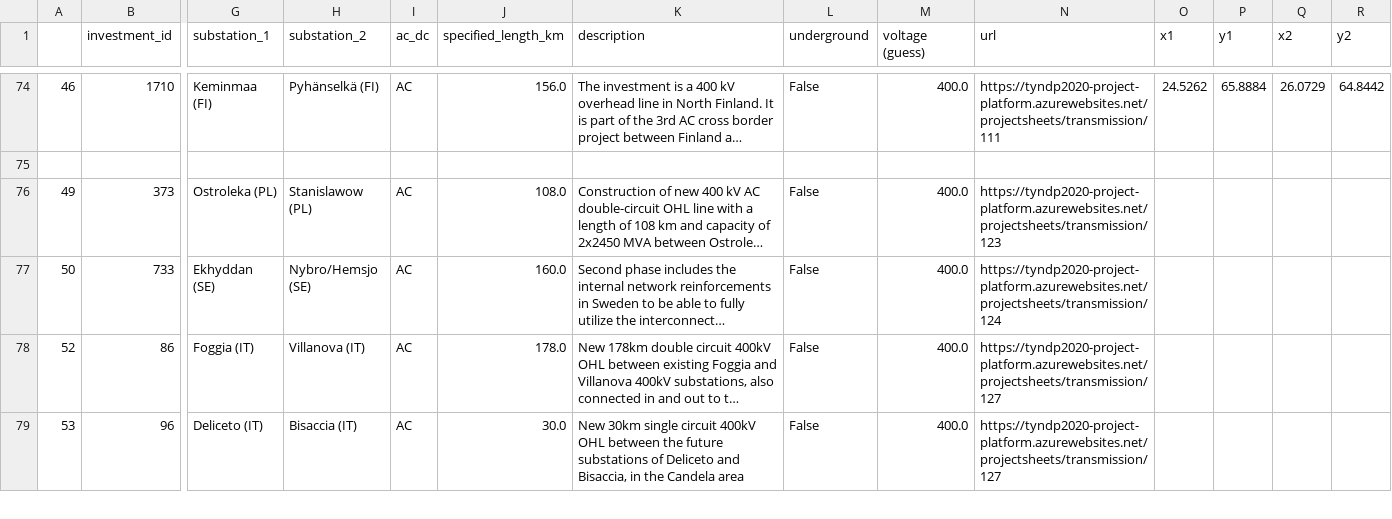
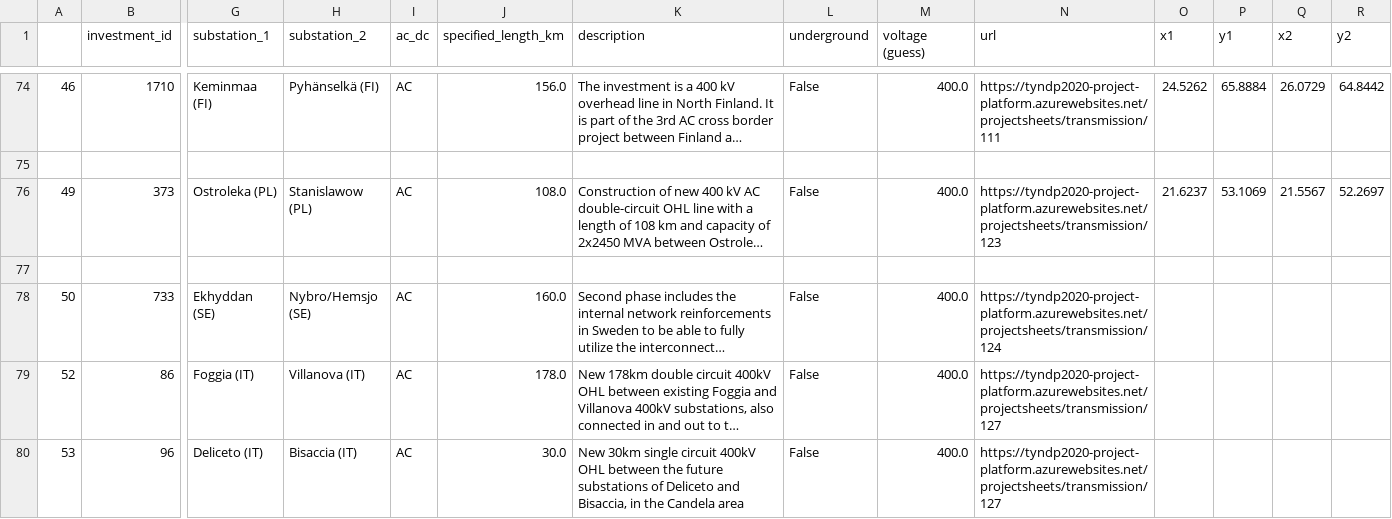
Before and after one commit to grecht/tyndp_to_pypsa, a CSV file: 2020/2020_curated.csv, drawn as a sheet; only a part is shown, gaps mark what is left out; long unchanged cells end in …; rows hold the shown columns only; the diff names each change by its address in the sheet, - before the commit and + after, or states it on an @@ line.

Commit message:
Add project 123

```diff
--- a/2020/2020_curated.csv
+++ b/2020/2020_curated.csv
-O76 (x1): (empty)
+O76 (x1): 21.6237
-P76 (y1): (empty)
+P76 (y1): 53.1069
-Q76 (x2): (empty)
+Q76 (x2): 21.5567
-R76 (y2): (empty)
+R76 (y2): 52.2697
+row 77: (empty)
```
